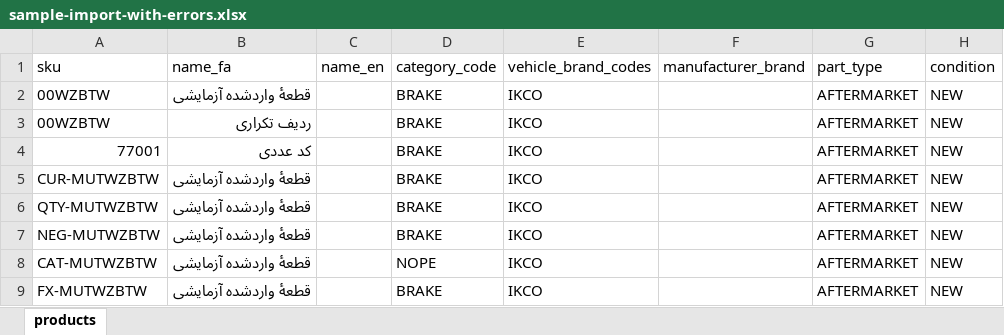
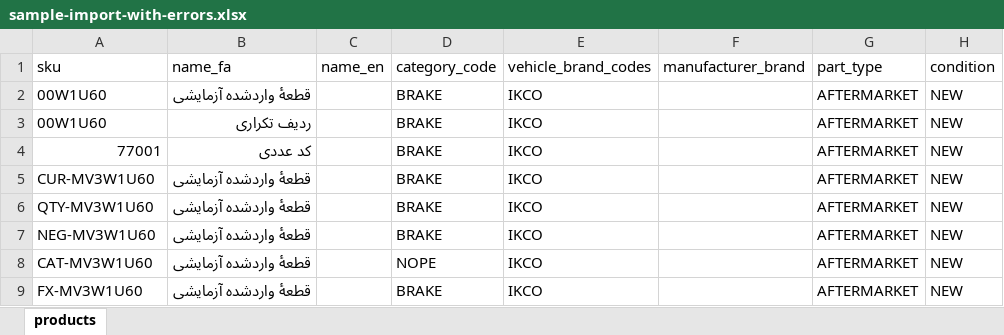
Before and after one commit to ali-hedax/source-auto-parts-platform, an Excel workbook: docs/import/sample-import-with-errors.xlsx, sheet products, drawn as a sheet; only a part is shown; values as stored, in another font and other column widths than the file's, no borders; the diff names each change by its address in the sheet, - before the commit and + after, or states it on an @@ line.

```diff
--- a/docs/import/sample-import-with-errors.xlsx (sheet products)
+++ b/docs/import/sample-import-with-errors.xlsx (sheet products)
-A2:A3 (sku): 00WZBTW
+A2:A3 (sku): 00W1U60
-A5 (sku): CUR-MUTWZBTW
+A5 (sku): CUR-MV3W1U60
-A6 (sku): QTY-MUTWZBTW
+A6 (sku): QTY-MV3W1U60
-A7 (sku): NEG-MUTWZBTW
+A7 (sku): NEG-MV3W1U60
-A8 (sku): CAT-MUTWZBTW
+A8 (sku): CAT-MV3W1U60
-A9 (sku): FX-MUTWZBTW
+A9 (sku): FX-MV3W1U60
```
Also changed, not shown: docs/import/hedax-products-template.xlsx, docs/import/sample-row-errors.xlsx, 38 other files.
